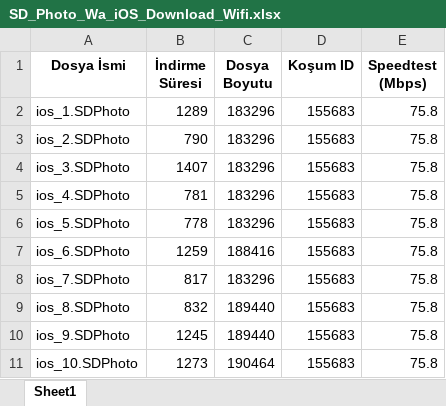
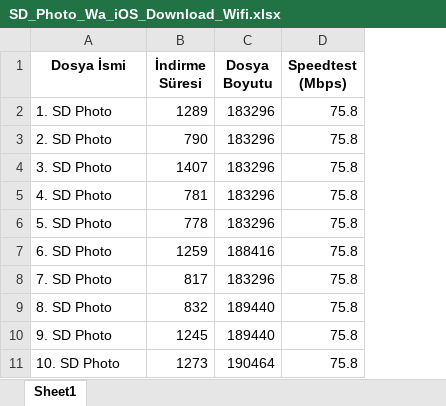
Before and after one commit to sumeyyeozmen91/uploadDownload, an Excel workbook: SD_Photo_Wa_iOS_Download_Wifi.xlsx, sheet Sheet1, drawn as a sheet; values as stored, in another font and other column widths than the file's, no borders; the diff names each change by its address in the sheet, - before the commit and + after, or states it on an @@ line.

```diff
--- a/SD_Photo_Wa_iOS_Download_Wifi.xlsx (sheet Sheet1)
+++ b/SD_Photo_Wa_iOS_Download_Wifi.xlsx (sheet Sheet1)
-column D (Koşum ID), rows 2-11: all 155683
-A2 (Dosya İsmi): ios_1.SDPhoto
+A2 (Dosya İsmi): 1. SD Photo
-A3 (Dosya İsmi): ios_2.SDPhoto
+A3 (Dosya İsmi): 2. SD Photo
-A4 (Dosya İsmi): ios_3.SDPhoto
+A4 (Dosya İsmi): 3. SD Photo
-A5 (Dosya İsmi): ios_4.SDPhoto
+A5 (Dosya İsmi): 4. SD Photo
-A6 (Dosya İsmi): ios_5.SDPhoto
+A6 (Dosya İsmi): 5. SD Photo
-A7 (Dosya İsmi): ios_6.SDPhoto
+A7 (Dosya İsmi): 6. SD Photo
-A8 (Dosya İsmi): ios_7.SDPhoto
+A8 (Dosya İsmi): 7. SD Photo
-A9 (Dosya İsmi): ios_8.SDPhoto
+A9 (Dosya İsmi): 8. SD Photo
-A10 (Dosya İsmi): ios_9.SDPhoto
+A10 (Dosya İsmi): 9. SD Photo
-A11 (Dosya İsmi): ios_10.SDPhoto
+A11 (Dosya İsmi): 10. SD Photo
```
Also changed, not shown: SD_2DkVideo_Wa_iOS_Download_Lte.xlsx, SD_2DkVideo_Wa_iOS_Download_Wifi.xlsx, 14 other files.
